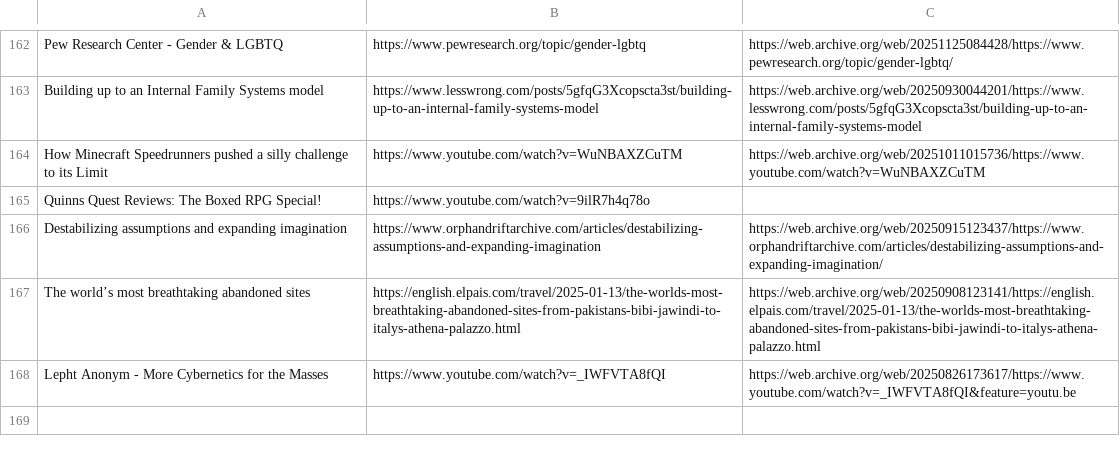
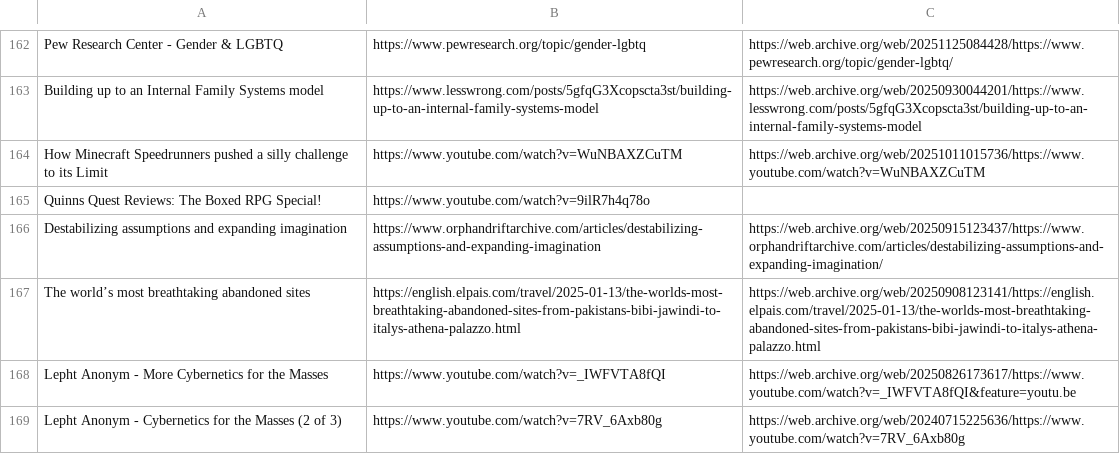
Before and after one commit to Cynosure-North/Website, a CSV file: content/finds/finds.csv, drawn as a sheet; only a part is shown, gaps mark what is left out.

Commit message:
new find: Lepht Anonym - Cybernetics for the Masses (2 of 3)

```diff
--- a/content/finds/finds.csv
+++ b/content/finds/finds.csv
@@ -168 +168,2 @@ The world’s most breathtaking abandoned sites;https://english.elpais.com/trave
 Lepht Anonym - More Cybernetics for the Masses;https://www.youtube.com/watch?v=_IWFVTA8fQI;https://web.archive.org/web/20250826173617/https://www.youtube.com/watch?v=_IWFVTA8fQI&feature=youtu.be
+Lepht Anonym - Cybernetics for the Masses (2 of 3);https://www.youtube.com/watch?v=7RV_6Axb80g;https://web.archive.org/web/20240715225636/https://www.youtube.com/watch?v=7RV_6Axb80g
```
